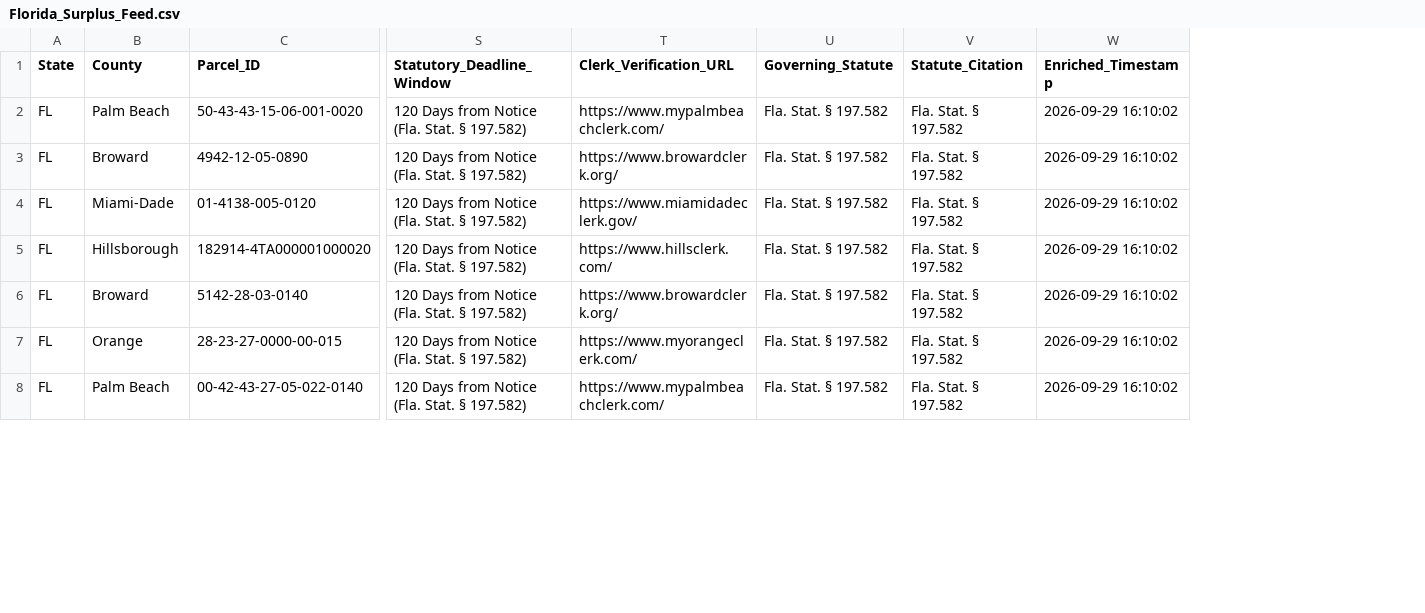
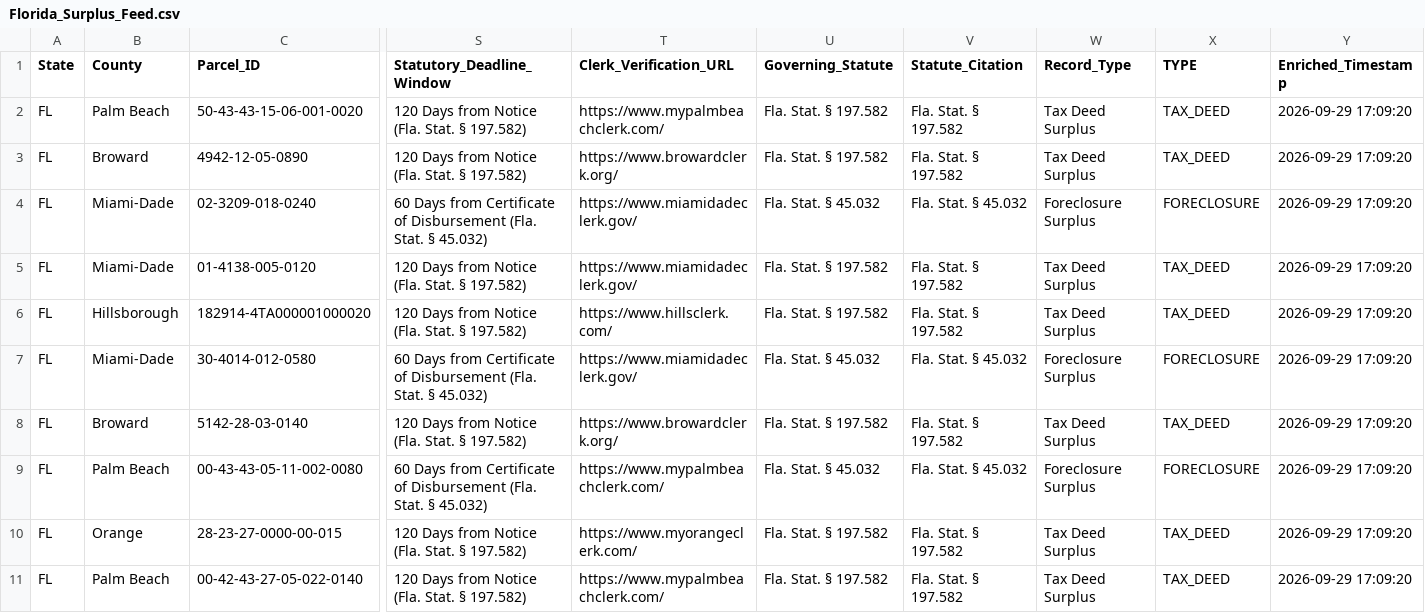
Before and after one commit to daveestaaqui/revenue-engine, a CSV file: exports/Florida_Surplus_Feed.csv, drawn as a sheet; only a part is shown, gaps mark what is left out; addresses are those after the commit; rows hold the shown columns only; the diff covers the shown part only; the diff names each change by its address in the sheet, - before the commit and + after, or states it on an @@ line.

```diff
--- a/exports/Florida_Surplus_Feed.csv
+++ b/exports/Florida_Surplus_Feed.csv
+column W (Record_Type), rows 2-3: Tax Deed Surplus | Tax Deed Surplus; rows 5-6: Tax Deed Surplus | Tax Deed Surplus; row 8: Tax Deed Surplus; rows 10-11: Tax Deed Surplus | Tax Deed Surplus
+column X (TYPE), rows 2-3: TAX_DEED | TAX_DEED; rows 5-6: TAX_DEED | TAX_DEED; row 8: TAX_DEED; rows 10-11: TAX_DEED | TAX_DEED
-Y2:Y3 (Enriched_Timestamp): 2026-09-29 16:10:02
+Y2:Y3 (Enriched_Timestamp): 2026-09-29 17:09:20
+row 4: FL | Miami-Dade | 02-3209-018-0240 | 60 Days from Certificate of Disbursement (Fla. Stat. § 45.032) | https://www.miamidadeclerk.gov/ | Fla. Stat. § 45.032 | Fla. Stat. § 45.032 | Foreclosure Surplus | FORECLOSURE | 2026-09-29 17:09:20
-Y5:Y6 (Enriched_Timestamp): 2026-09-29 16:10:02
+Y5:Y6 (Enriched_Timestamp): 2026-09-29 17:09:20
+row 7: FL | Miami-Dade | 30-4014-012-0580 | 60 Days from Certificate of Disbursement (Fla. Stat. § 45.032) | https://www.miamidadeclerk.gov/ | Fla. Stat. § 45.032 | Fla. Stat. § 45.032 | Foreclosure Surplus | FORECLOSURE | 2026-09-29 17:09:20
-Y8 (Enriched_Timestamp): 2026-09-29 16:10:02
+Y8 (Enriched_Timestamp): 2026-09-29 17:09:20
+row 9: FL | Palm Beach | 00-43-43-05-11-002-0080 | 60 Days from Certificate of Disbursement (Fla. Stat. § 45.032) | https://www.mypalmbeachclerk.com/ | Fla. Stat. § 45.032 | Fla. Stat. § 45.032 | Foreclosure Surplus | FORECLOSURE | 2026-09-29 17:09:20
-Y10:Y11 (Enriched_Timestamp): 2026-09-29 16:10:02
+Y10:Y11 (Enriched_Timestamp): 2026-09-29 17:09:20
```
Also changed, not shown: 2 added rows and 8 edited cells elsewhere in this file, exports/Clio_Matter_Import.csv, exports/Filevine_Lead_Import.csv, 33 other files.
